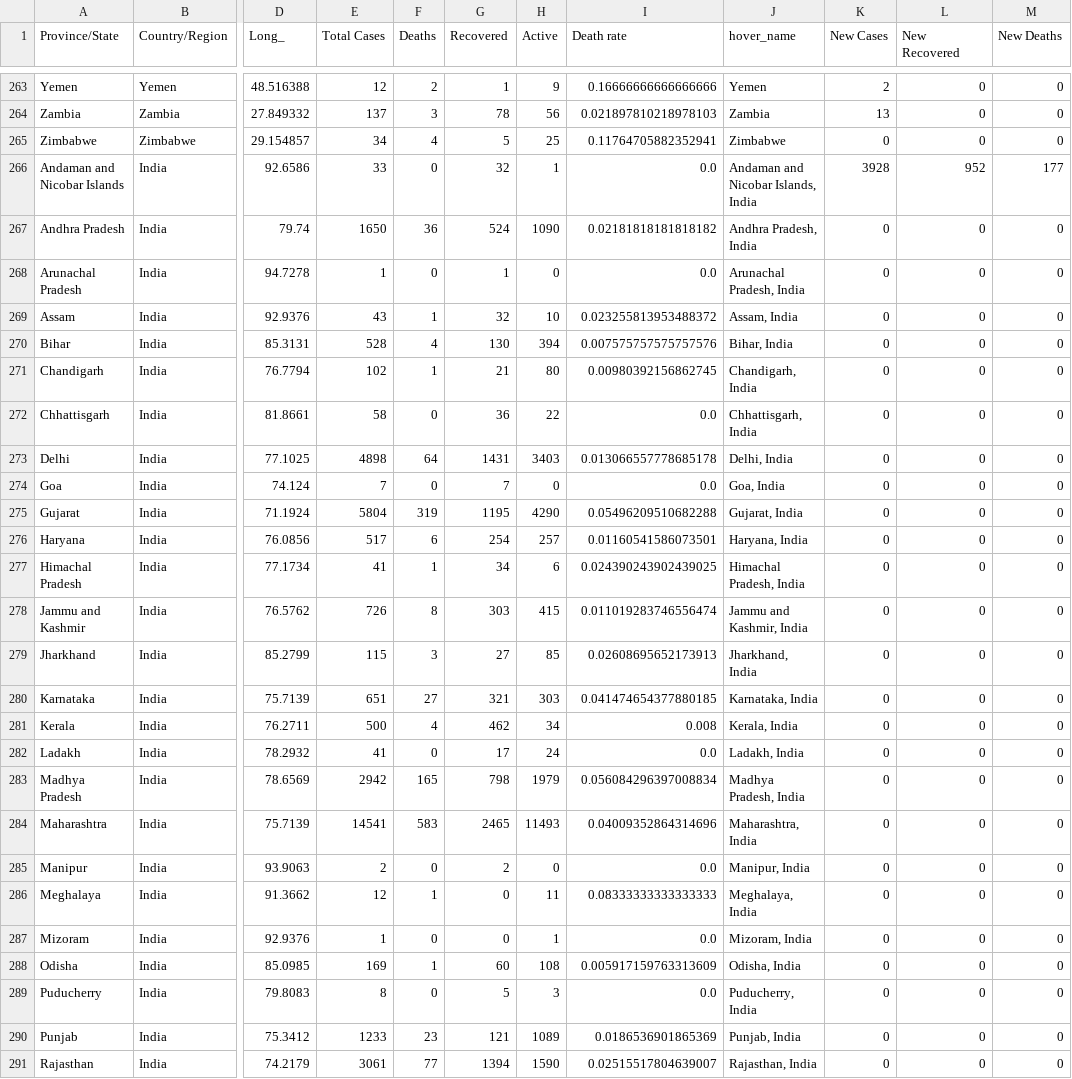
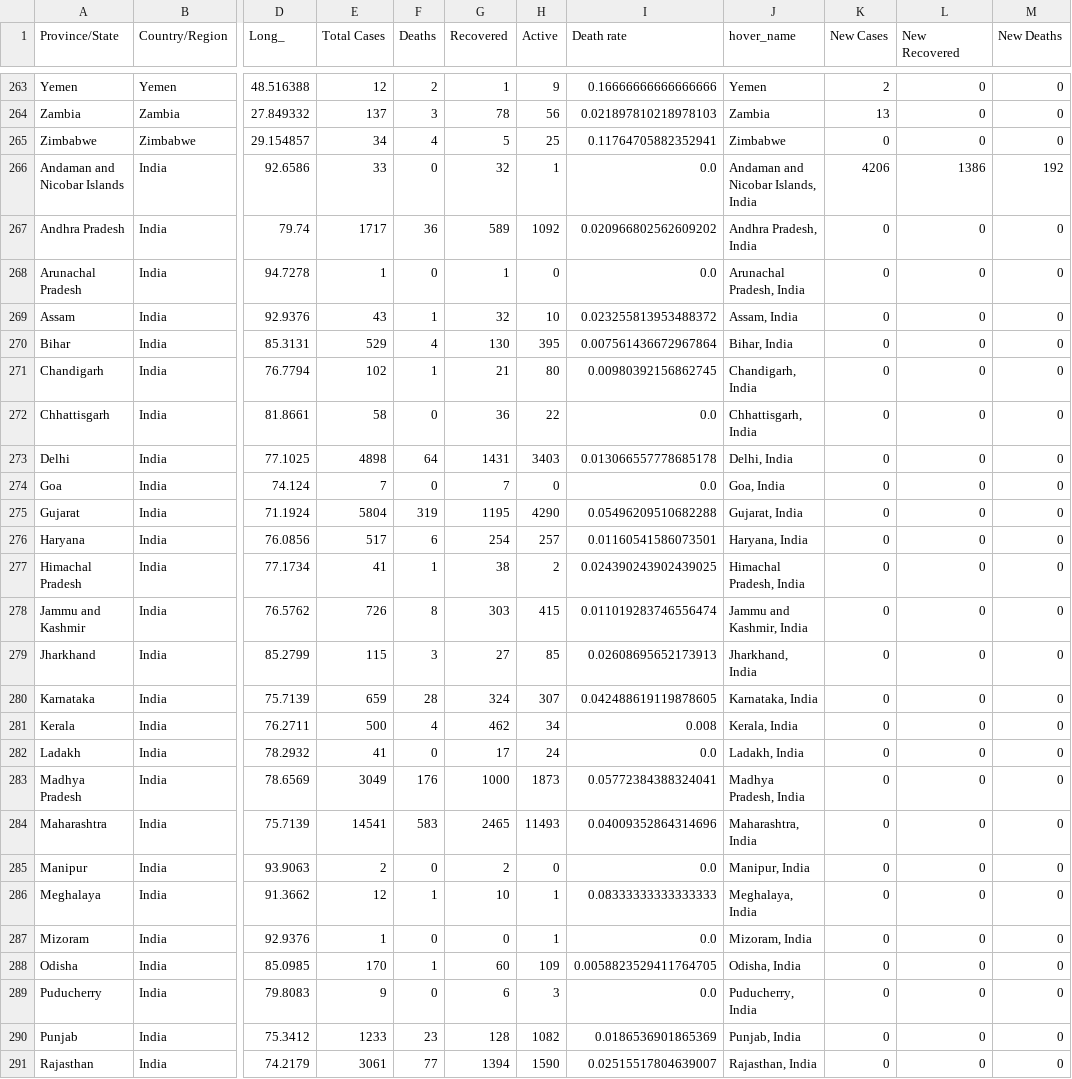
Before and after one commit to nitinai/coronavirus_dash, a CSV file: data/world_latest.csv, drawn as a sheet; only a part is shown, gaps mark what is left out; the diff covers the shown part only; the diff names each change by its address in the sheet, - before the commit and + after, or states it on an @@ line.

Commit message:
data update

```diff
--- a/data/world_latest.csv
+++ b/data/world_latest.csv
-K266 (New Cases): 3928
+K266 (New Cases): 4206
-L266 (New Recovered): 952
+L266 (New Recovered): 1386
-M266 (New Deaths): 177
+M266 (New Deaths): 192
-E267 (Total Cases): 1650
+E267 (Total Cases): 1717
-G267 (Recovered): 524
+G267 (Recovered): 589
-H267 (Active): 1090
+H267 (Active): 1092
-I267 (Death rate): 0.02181818181818182
+I267 (Death rate): 0.020966802562609202
-E270 (Total Cases): 528
+E270 (Total Cases): 529
-H270 (Active): 394
+H270 (Active): 395
-I270 (Death rate): 0.007575757575757576
+I270 (Death rate): 0.007561436672967864
-G277 (Recovered): 34
+G277 (Recovered): 38
-H277 (Active): 6
+H277 (Active): 2
-E280 (Total Cases): 651
+E280 (Total Cases): 659
-F280 (Deaths): 27
+F280 (Deaths): 28
-G280 (Recovered): 321
+G280 (Recovered): 324
-H280 (Active): 303
+H280 (Active): 307
-I280 (Death rate): 0.041474654377880185
+I280 (Death rate): 0.042488619119878605
-E283 (Total Cases): 2942
+E283 (Total Cases): 3049
-F283 (Deaths): 165
+F283 (Deaths): 176
-G283 (Recovered): 798
+G283 (Recovered): 1000
-H283 (Active): 1979
+H283 (Active): 1873
-I283 (Death rate): 0.056084296397008834
+I283 (Death rate): 0.05772384388324041
-G286 (Recovered): 0
+G286 (Recovered): 10
-H286 (Active): 11
+H286 (Active): 1
-E288 (Total Cases): 169
+E288 (Total Cases): 170
-H288 (Active): 108
+H288 (Active): 109
-I288 (Death rate): 0.005917159763313609
+I288 (Death rate): 0.0058823529411764705
-E289 (Total Cases): 8
+E289 (Total Cases): 9
-G289 (Recovered): 5
+G289 (Recovered): 6
-G290 (Recovered): 121
+G290 (Recovered): 128
-H290 (Active): 1089
+H290 (Active): 1082
```
Also changed, not shown: 5 edited cells elsewhere in this file, data/confirmed_global.csv, data/deaths_global.csv, 2 other files.
